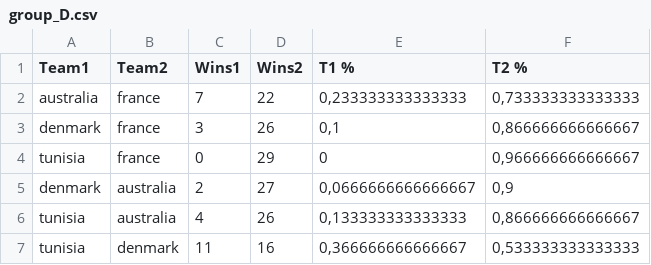
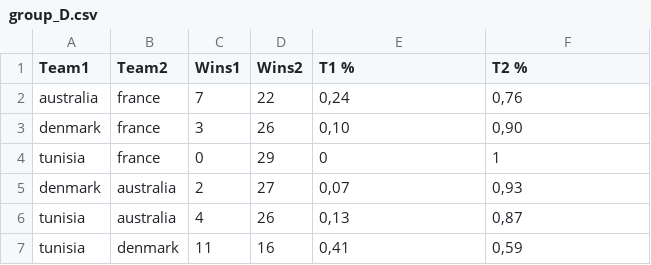
Before and after one commit to geeksLabTech/FIFA_World_Cup_2022, a CSV file: results/gupos/group_D.csv, drawn as a sheet.

```diff
--- a/results/gupos/group_D.csv
+++ b/results/gupos/group_D.csv
@@ -1,7 +1,7 @@
 Team1,Team2,Wins1,Wins2,T1 %,T2 %
-australia,france,7,22,"0,233333333333333","0,733333333333333"
-denmark,france,3,26,"0,1","0,866666666666667"
-tunisia,france,0,29,0,"0,966666666666667"
-denmark,australia,2,27,"0,0666666666666667","0,9"
-tunisia,australia,4,26,"0,133333333333333","0,866666666666667"
-tunisia,denmark,11,16,"0,366666666666667","0,533333333333333"
+australia,france,7,22,"0,24","0,76"
+denmark,france,3,26,"0,10","0,90"
+tunisia,france,0,29,0,1
+denmark,australia,2,27,"0,07","0,93"
+tunisia,australia,4,26,"0,13","0,87"
+tunisia,denmark,11,16,"0,41","0,59"
```
Also changed, not shown: results/8vos/8vos.csv, results/gupos/group_H.csv.
